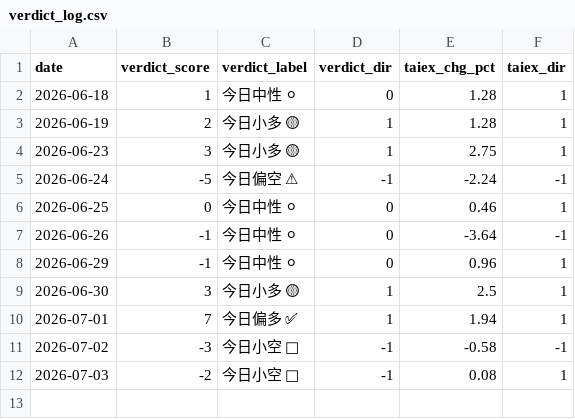
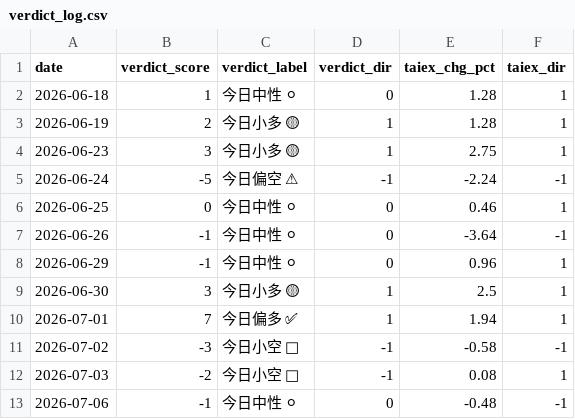
Before and after one commit to freshshine1/twse-dashboard, a CSV file: processed/verdict_log.csv, drawn as a sheet; the diff names each change by its address in the sheet, - before the commit and + after, or states it on an @@ line.

```diff
--- a/processed/verdict_log.csv
+++ b/processed/verdict_log.csv
+row 13: 2026-07-06 | -1 | 今日中性 ⚪ | 0 | -0.48 | -1
```
Also changed, not shown: processed/signal_log.csv, 5 other files.
